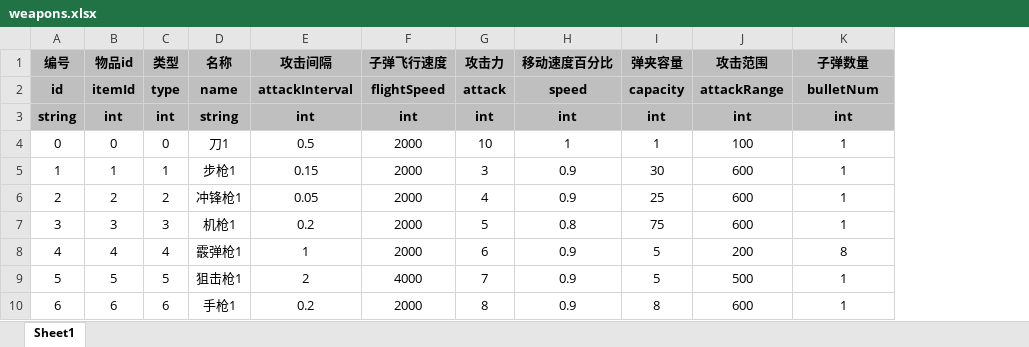
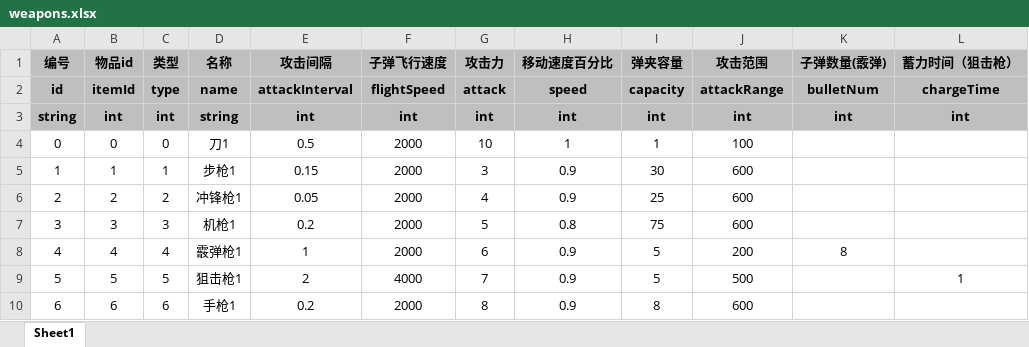
Before and after one commit to UNANSWANG/escape, an Excel workbook: excel/weapons.xlsx, sheet Sheet1, drawn as a sheet; values as stored, in another font and other column widths than the file's, no borders; the diff names each change by its address in the sheet, - before the commit and + after, or states it on an @@ line.

```diff
--- a/excel/weapons.xlsx (sheet Sheet1)
+++ b/excel/weapons.xlsx (sheet Sheet1)
+column L (蓄力时间（狙击枪）), rows 2-9: chargeTime | int |  |  |  |  |  | 1
-K1: 子弹数量
+K1: 子弹数量(霰弹)
-K4:K7 (子弹数量(霰弹)): 1
+K4:K7 (子弹数量(霰弹)): (empty)
-K9:K10 (子弹数量(霰弹)): 1
+K9:K10 (子弹数量(霰弹)): (empty)
```
Also changed, not shown: 2 other files.
